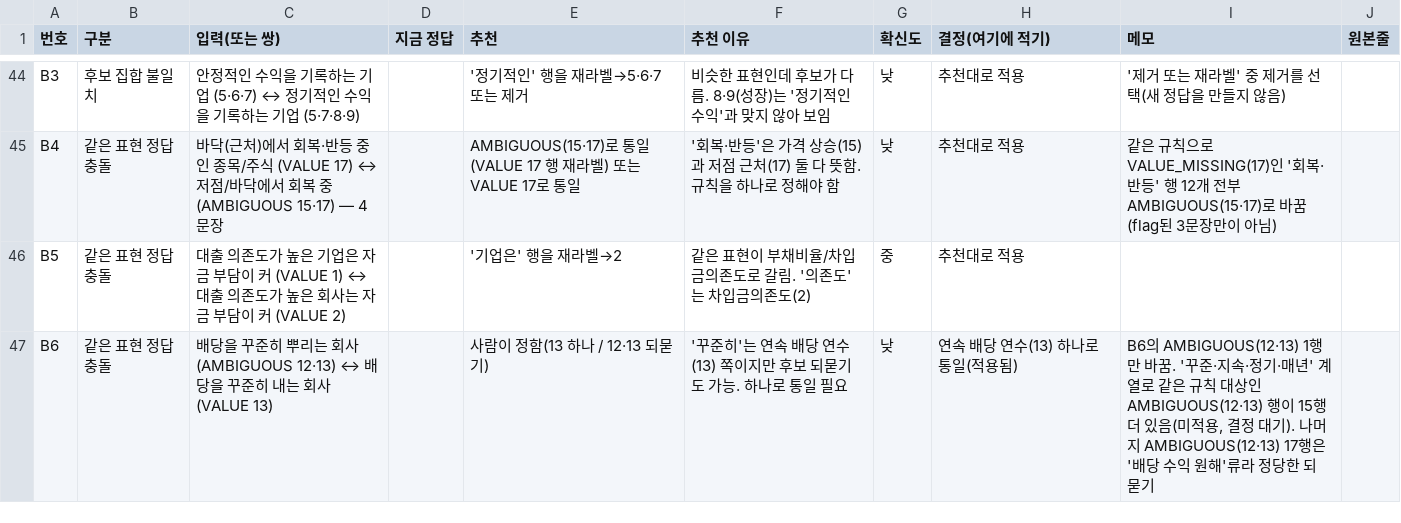
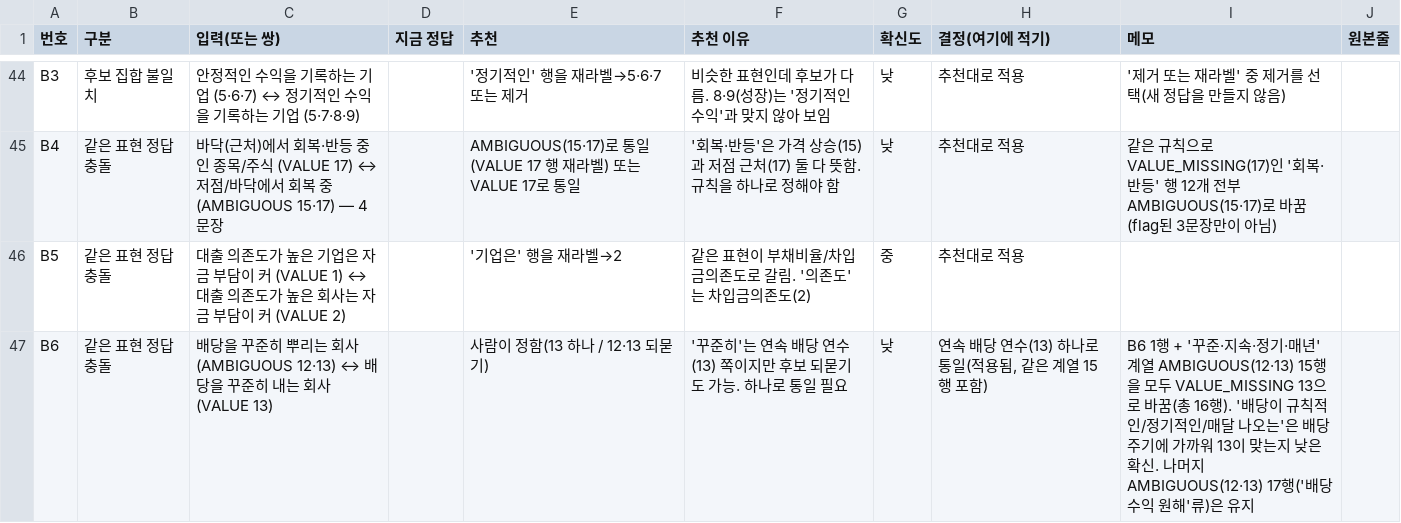
Before and after one commit to Miita212/StockRuleKeeper, a CSV file: members/haechan/finetune/data_v4/DECISION_SHEET.csv, drawn as a sheet; only a part is shown, gaps mark what is left out.

```diff
--- a/members/haechan/finetune/data_v4/DECISION_SHEET.csv
+++ b/members/haechan/finetune/data_v4/DECISION_SHEET.csv
@@ -46,2 +46,2 @@ B4,같은 표현 정답 충돌,바닥(근처)에서 회복·반등 중인 종목
 B5,같은 표현 정답 충돌,대출 의존도가 높은 기업은 자금 부담이 커 (VALUE 1) ↔ 대출 의존도가 높은 회사는 자금 부담이 커 (VALUE 2),,'기업은' 행을 재라벨→2,같은 표현이 부채비율/차입금의존도로 갈림. '의존도'는 차입금의존도(2),중,추천대로 적용,,
-B6,같은 표현 정답 충돌,배당을 꾸준히 뿌리는 회사 (AMBIGUOUS 12·13) ↔ 배당을 꾸준히 내는 회사 (VALUE 13),,사람이 정함(13 하나 / 12·13 되묻기),'꾸준히'는 연속 배당 연수(13) 쪽이지만 후보 되묻기도 가능. 하나로 통일 필요,낮,연속 배당 연수(13) 하나로 통일(적용됨),"B6의 AMBIGUOUS(12·13) 1행만 바꿈. '꾸준·지속·정기·매년' 계열로 같은 규칙 대상인 AMBIGUOUS(12·13) 행이 15행 더 있음(미적용, 결정 대기). 나머지 AMBIGUOUS(12·13) 17행은 '배당 수익 원해'류라 정당한 되묻기",
+B6,같은 표현 정답 충돌,배당을 꾸준히 뿌리는 회사 (AMBIGUOUS 12·13) ↔ 배당을 꾸준히 내는 회사 (VALUE 13),,사람이 정함(13 하나 / 12·13 되묻기),'꾸준히'는 연속 배당 연수(13) 쪽이지만 후보 되묻기도 가능. 하나로 통일 필요,낮,"연속 배당 연수(13) 하나로 통일(적용됨, 같은 계열 15행 포함)",B6 1행 + '꾸준·지속·정기·매년' 계열 AMBIGUOUS(12·13) 15행을 모두 VALUE_MISSING 13으로 바꿈(총 16행). '배당이 규칙적인/정기적인/매달 나오는'은 배당 주기에 가까워 13이 맞는지 낮은 확신. 나머지 AMBIGUOUS(12·13) 17행('배당 수익 원해'류)은 유지,
```
Also changed, not shown: members/haechan/finetune/data_v4/EDIT_LOG.csv, 5 other files.
